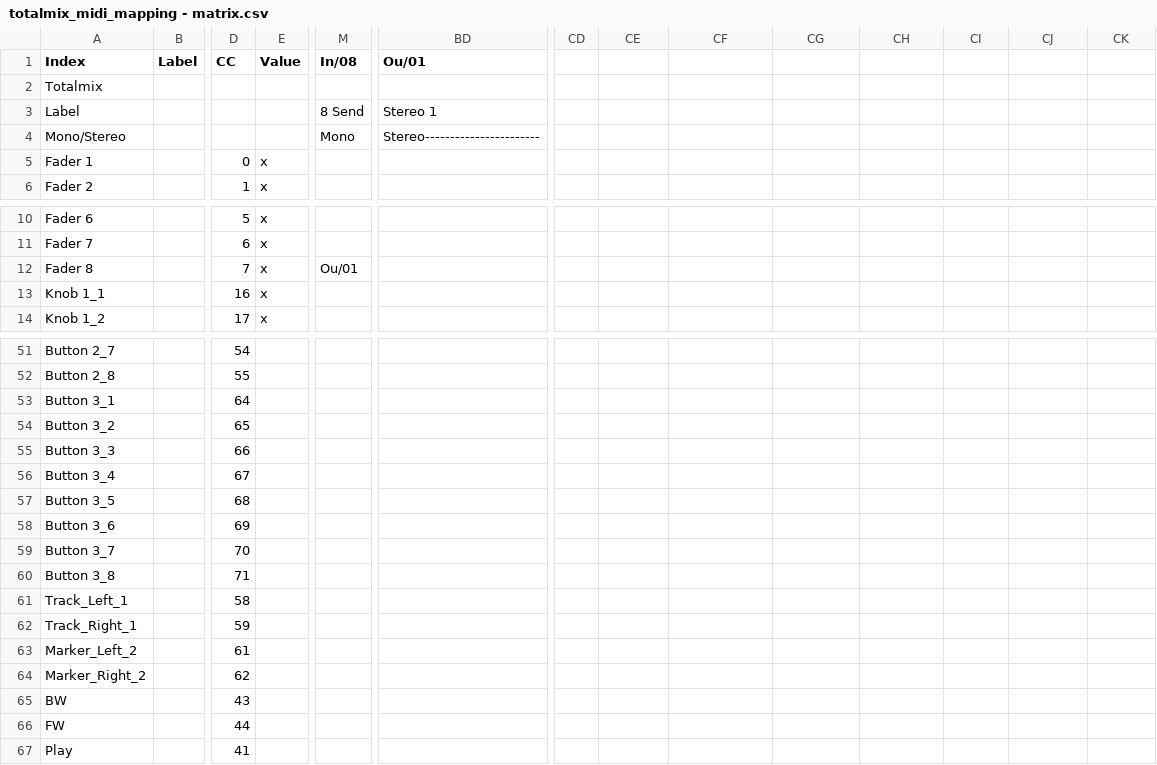
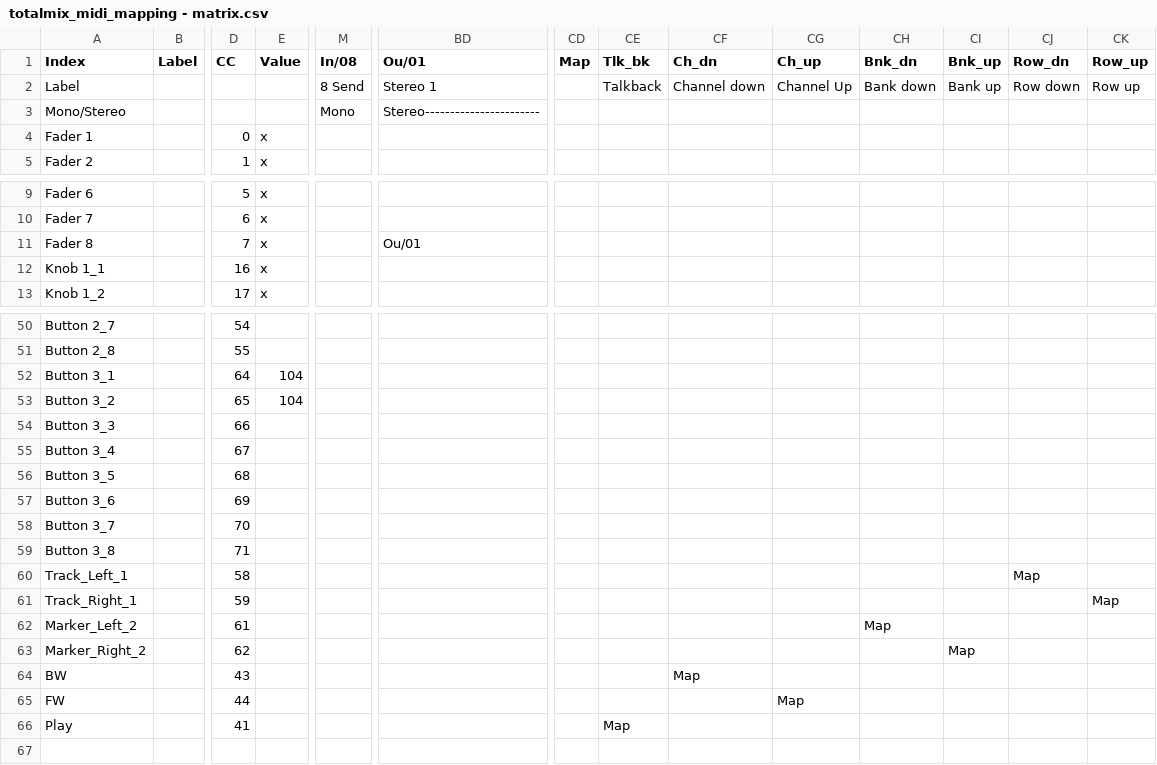
Before and after one commit to andreaseinsiedler/totalmix_midi_mapping, a CSV file: totalmix_midi_mapping - matrix.csv, drawn as a sheet; only a part is shown, gaps mark what is left out; removed rows and columns are numbered as before the commit, all else as after; rows hold the shown columns only; the diff names each change by its address in the sheet, - before the commit and + after, or states it on an @@ line.

Commit message:
cleaned up the code, fixed saving for windows, removed all input from totalmix

```diff
--- a/totalmix_midi_mapping - matrix.csv
+++ b/totalmix_midi_mapping - matrix.csv
-CD1: (empty)
+CD1: Map
-CE1: (empty)
+CE1: Tlk_bk
-CF1: (empty)
+CF1: Ch_dn
-CG1: (empty)
+CG1: Ch_up
-CH1: (empty)
+CH1: Bnk_dn
-CI1: (empty)
+CI1: Bnk_up
-CJ1: (empty)
+CJ1: Row_dn
-CK1: (empty)
+CK1: Row_up
-row 2: Totalmix
-CE2 (Tlk_bk): (empty)
+CE2 (Tlk_bk): Talkback
-CF2 (Ch_dn): (empty)
+CF2 (Ch_dn): Channel down
-CG2 (Ch_up): (empty)
+CG2 (Ch_up): Channel Up
-CH2 (Bnk_dn): (empty)
+CH2 (Bnk_dn): Bank down
-CI2 (Bnk_up): (empty)
+CI2 (Bnk_up): Bank up
-CJ2 (Row_dn): (empty)
+CJ2 (Row_dn): Row down
-CK2 (Row_up): (empty)
+CK2 (Row_up): Row up
-M11 (In/08): Ou/01
+M11 (In/08): (empty)
-BD11 (Ou/01): (empty)
+BD11 (Ou/01): Ou/01
-E52:E53 (Value): (empty)
+E52:E53 (Value): 104
-CJ60 (Row_dn): (empty)
+CJ60 (Row_dn): Map
-CK61 (Row_up): (empty)
+CK61 (Row_up): Map
-CH62 (Bnk_dn): (empty)
+CH62 (Bnk_dn): Map
-CI63 (Bnk_up): (empty)
+CI63 (Bnk_up): Map
-CF64 (Ch_dn): (empty)
+CF64 (Ch_dn): Map
-CG65 (Ch_up): (empty)
+CG65 (Ch_up): Map
-CE66 (Tlk_bk): (empty)
+CE66 (Tlk_bk): Map
```
Also changed, not shown: 4 other files.
